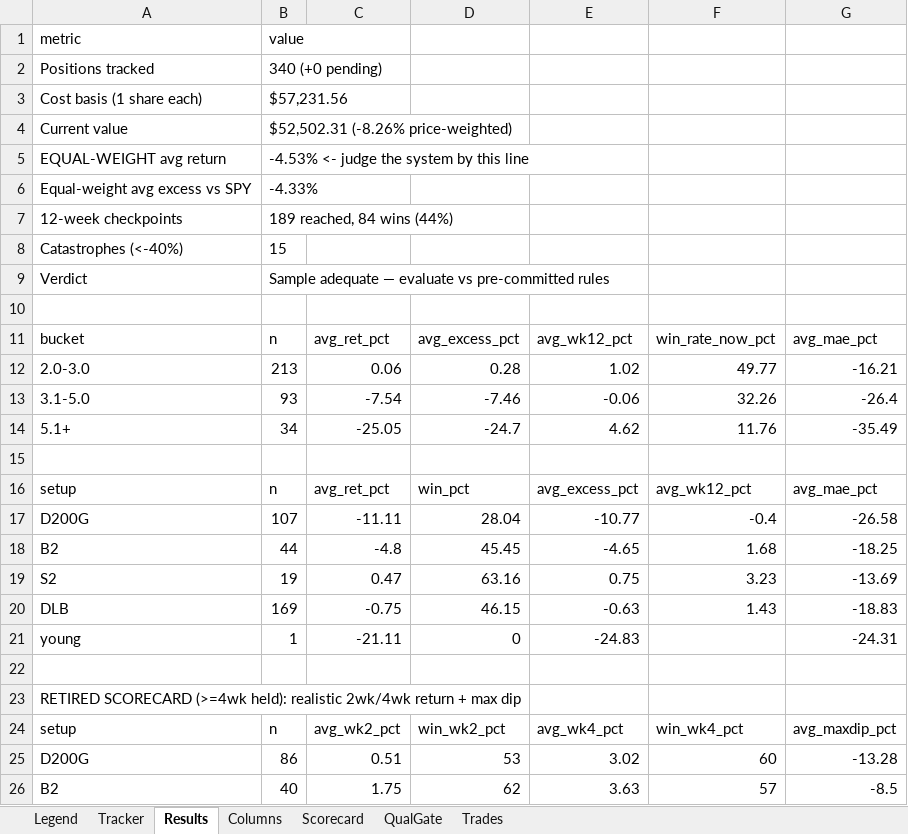
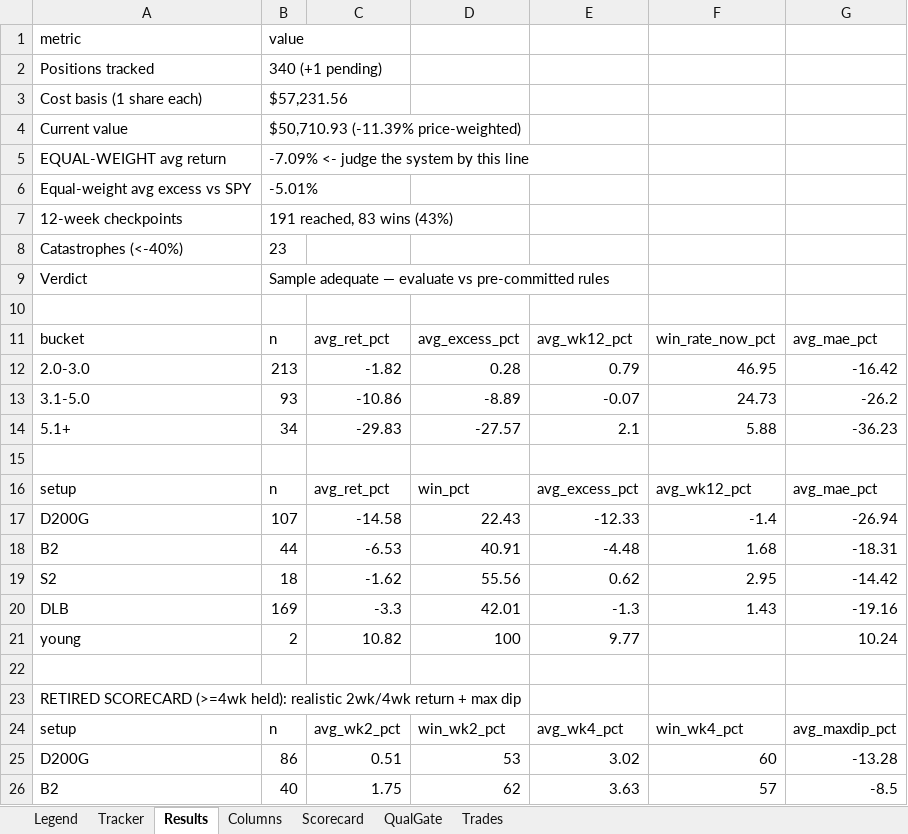
Before and after one commit to gjv-81/slowswing, an Excel workbook: STS_holy_grail.xlsx, sheet Results, drawn as a sheet; only a part is shown; values as stored, in another font and other column widths than the file's, no borders; removed rows and columns are numbered as before the commit, all else as after; the diff covers the shown part only; the diff names each change by its address in the sheet, - before the commit and + after, or states it on an @@ line.

```diff
--- a/STS_holy_grail.xlsx (sheet Results)
+++ b/STS_holy_grail.xlsx (sheet Results)
-B2: 340 (+0 pending)
+B2: 340 (+1 pending)
-B4: $52,502.31 (-8.26% price-weighted)
+B4: $50,710.93 (-11.39% price-weighted)
-B5: -4.53% <- judge the system by this line
+B5: -7.09% <- judge the system by this line
-B6: -4.33%
+B6: -5.01%
-B7: 189 reached, 84 wins (44%)
+B7: 191 reached, 83 wins (43%)
-B8: 15
+B8: 23
-C12: 0.06
+C12: -1.82
-E12: 1.02
+E12: 0.79
-F12: 49.77
+F12: 46.95
-G12: -16.21
+G12: -16.42
-row 13: 3.1-5.0 | 93 | -7.54 | -7.46 | -0.06 | 32.26 | -26.4
-row 14: 5.1+ | 34 | -25.05 | -24.7 | 4.62 | 11.76 | -35.49
+row 13: 3.1-5.0 | 93 | -10.86 | -8.89 | -0.07 | 24.73 | -26.2
+row 14: 5.1+ | 34 | -29.83 | -27.57 | 2.1 | 5.88 | -36.23
-row 17: D200G | 107 | -11.11 | 28.04 | -10.77 | -0.4 | -26.58
+row 17: D200G | 107 | -14.58 | 22.43 | -12.33 | -1.4 | -26.94
-C18: -4.8
+C18: -6.53
-D18: 45.45
+D18: 40.91
-E18: -4.65
+E18: -4.48
-G18: -18.25
+G18: -18.31
-row 19: S2 | 19 | 0.47 | 63.16 | 0.75 | 3.23 | -13.69
+row 19: S2 | 18 | -1.62 | 55.56 | 0.62 | 2.95 | -14.42
-C20: -0.75
+C20: -3.3
-D20: 46.15
+D20: 42.01
-E20: -0.63
+E20: -1.3
-G20: -18.83
+G20: -19.16
-row 21: young | 1 | -21.11 | 0 | -24.83 |  | -24.31
+row 21: young | 2 | 10.82 | 100 | 9.77 |  | 10.24
```
Also changed, not shown: 1 added row, 1 removed row and 15 edited cells elsewhere in this sheet, sheet Tracker, sheet QualGate, sheet Scorecard, sheet Trades, STS_holy_grail_v2.xlsx, sts_ml_paper_tracker.xlsx, 9 other files.
